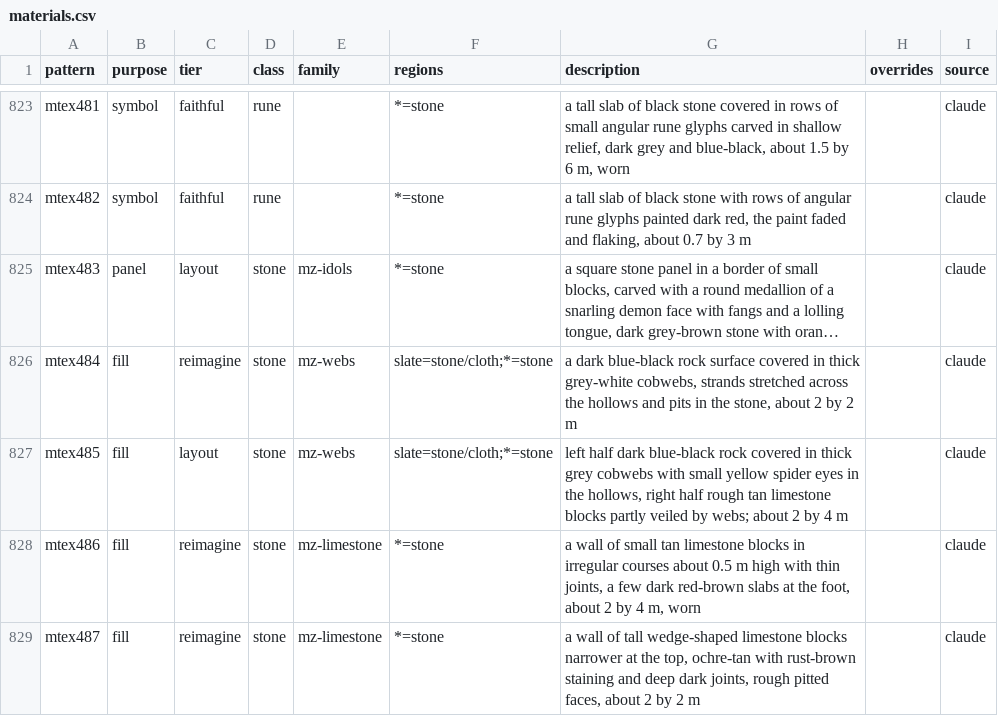
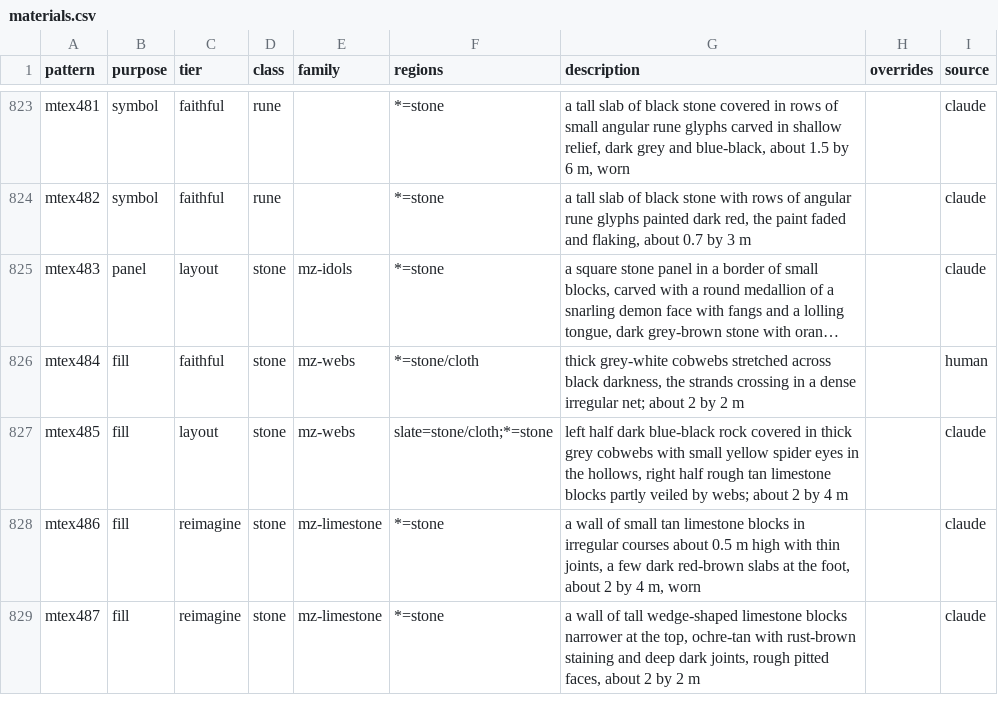
Before and after one commit to zerga/hexenlicht, a CSV file: tools/hexenlicht/texpack/materials.csv, drawn as a sheet; only a part is shown, gaps mark what is left out; long unchanged cells end in …; the diff covers the shown part only; the diff names each change by its address in the sheet, - before the commit and + after, or states it on an @@ line.

```diff
--- a/tools/hexenlicht/texpack/materials.csv
+++ b/tools/hexenlicht/texpack/materials.csv
-C826 (tier): reimagine
+C826 (tier): faithful
-F826 (regions): slate=stone/cloth;*=stone
+F826 (regions): *=stone/cloth
-G826 (description): a dark blue-black rock surface covered in thick grey-white cobwebs, strands stretched across the hollows and pits in the stone, about 2…
+G826 (description): thick grey-white cobwebs stretched across black darkness, the strands crossing in a dense irregular net; about 2…
-I826 (source): claude
+I826 (source): human
```
Also changed, not shown: 114 edited cells elsewhere in this file, tools/hexenlicht/texpack/families.csv, 2 other files.
